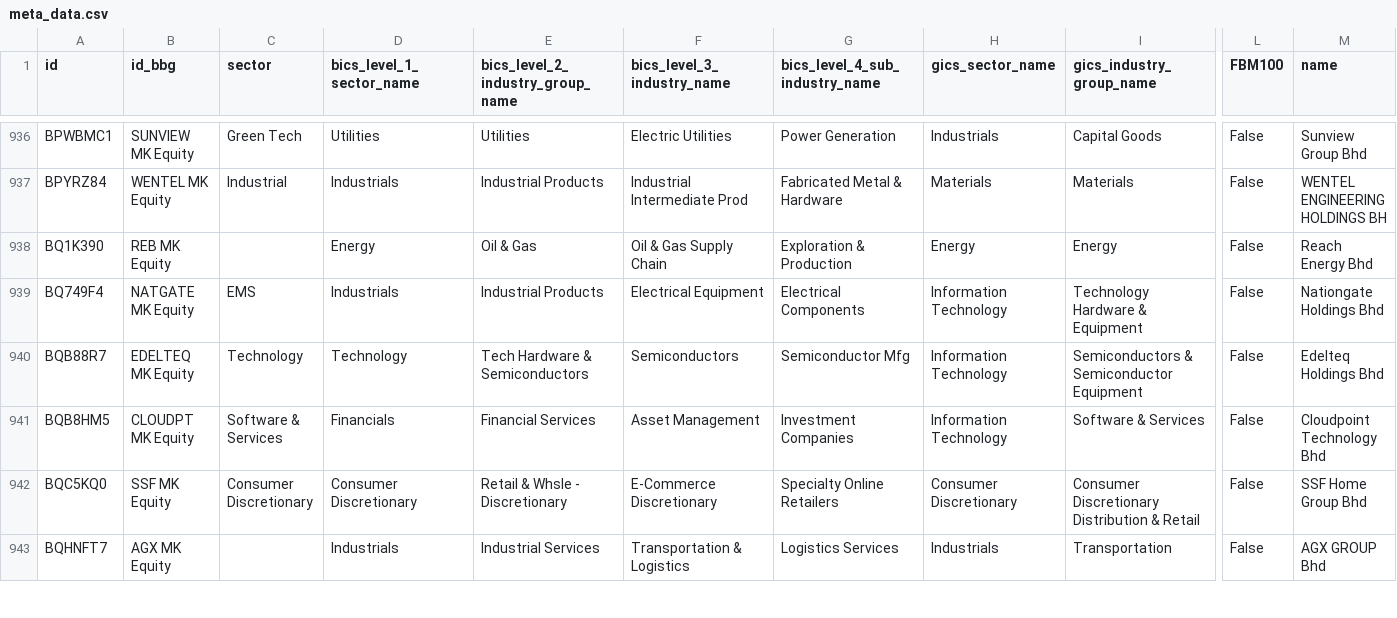
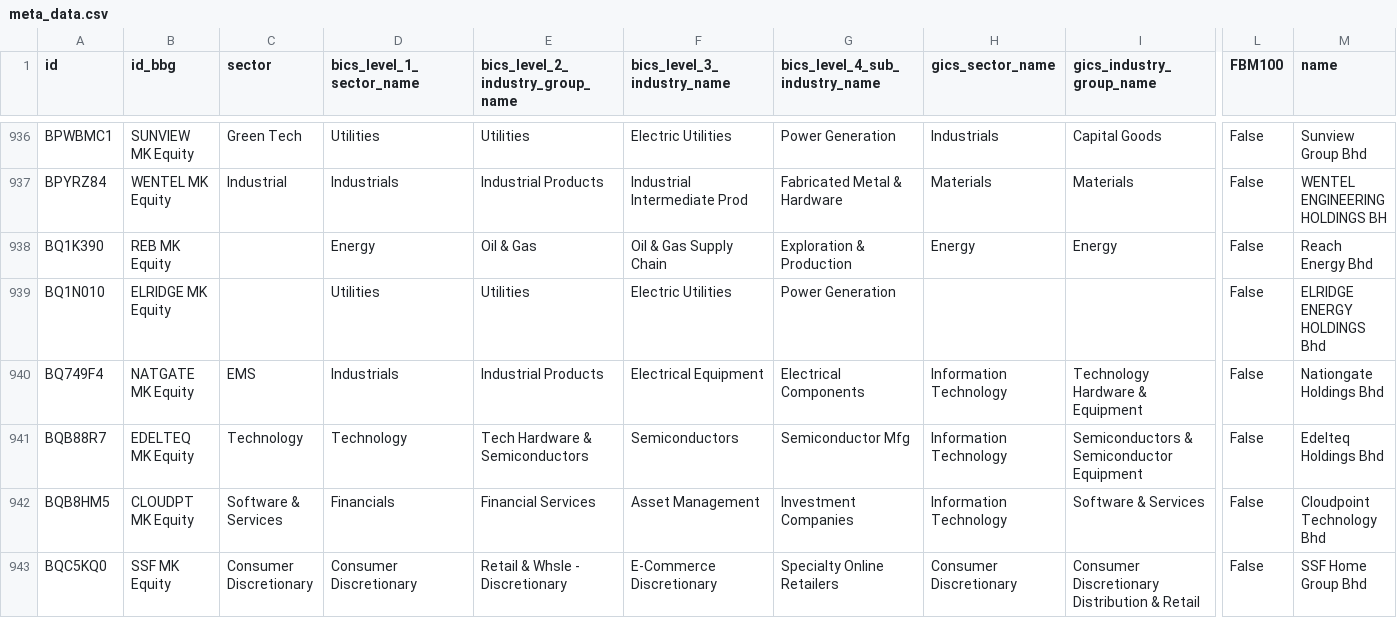
Before and after one commit to etq-quant/bursa, a CSV file: data/meta_data.csv, drawn as a sheet; only a part is shown, gaps mark what is left out; the shorter side is filled out with more unchanged rows; rows hold the shown columns only; the diff names each change by its address in the sheet, - before the commit and + after, or states it on an @@ line.

Commit message:
[bot] commit

```diff
--- a/data/meta_data.csv
+++ b/data/meta_data.csv
+row 939: BQ1N010 | ELRIDGE MK Equity |  | Utilities | Utilities | Electric Utilities | Power Generation |  |  | False | ELRIDGE ENERGY HOLDINGS Bhd
```
